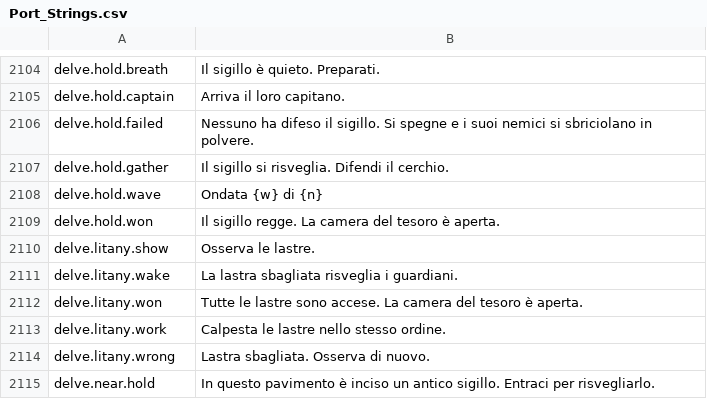
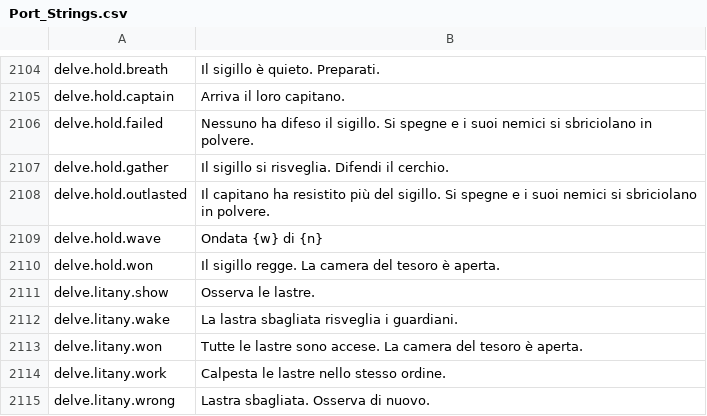
Before and after one commit to Lattymoy/daggerfall-js-source, a CSV file: locales/it/Port_Strings.csv, drawn as a sheet; only a part is shown, gaps mark what is left out; the shorter side is filled out with more unchanged rows; the diff names each change by its address in the sheet, - before the commit and + after, or states it on an @@ line.

```diff
--- a/locales/it/Port_Strings.csv
+++ b/locales/it/Port_Strings.csv
+row 2108: delve.hold.outlasted | Il capitano ha resistito più del sigillo. Si spegne e i suoi nemici si sbriciolano in polvere.
```
Also changed, not shown: locales/bg/Port_Strings.csv, locales/fr/Port_Strings.csv, 41 other files.
